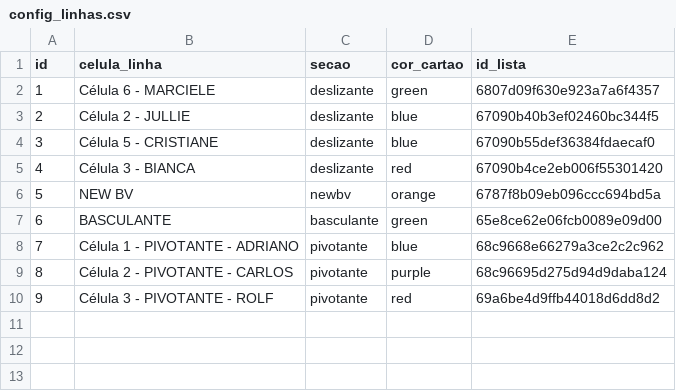
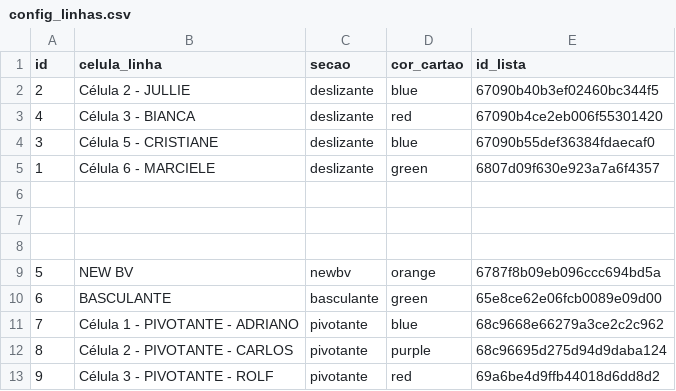
Before and after one commit to oneto133/AGL_Flow, a CSV file: dados/csv/config_linhas.csv, drawn as a sheet.

Commit message:
implementação de alteração de linhas e refatoração de código

```diff
--- a/dados/csv/config_linhas.csv
+++ b/dados/csv/config_linhas.csv
@@ -1,6 +1,9 @@
 id,celula_linha,secao,cor_cartao,id_lista
+2,Célula 2 - JULLIE,deslizante,blue,67090b40b3ef02460bc344f5
+4,Célula 3 - BIANCA,deslizante,red,67090b4ce2eb006f55301420
+3,Célula 5 - CRISTIANE,deslizante,blue,67090b55def36384fdaecaf0
 1,Célula 6 - MARCIELE,deslizante,green,6807d09f630e923a7a6f4357
-2,Célula 2 - JULLIE,deslizante,blue,67090b40b3ef02460bc344f5
-3,Célula 5 - CRISTIANE,deslizante,blue,67090b55def36384fdaecaf0
-4,Célula 3 - BIANCA,deslizante,red,67090b4ce2eb006f55301420
+
+
+
 5,NEW BV,newbv,orange,6787f8b09eb096ccc694bd5a
```
Also changed, not shown: 6 other files.
